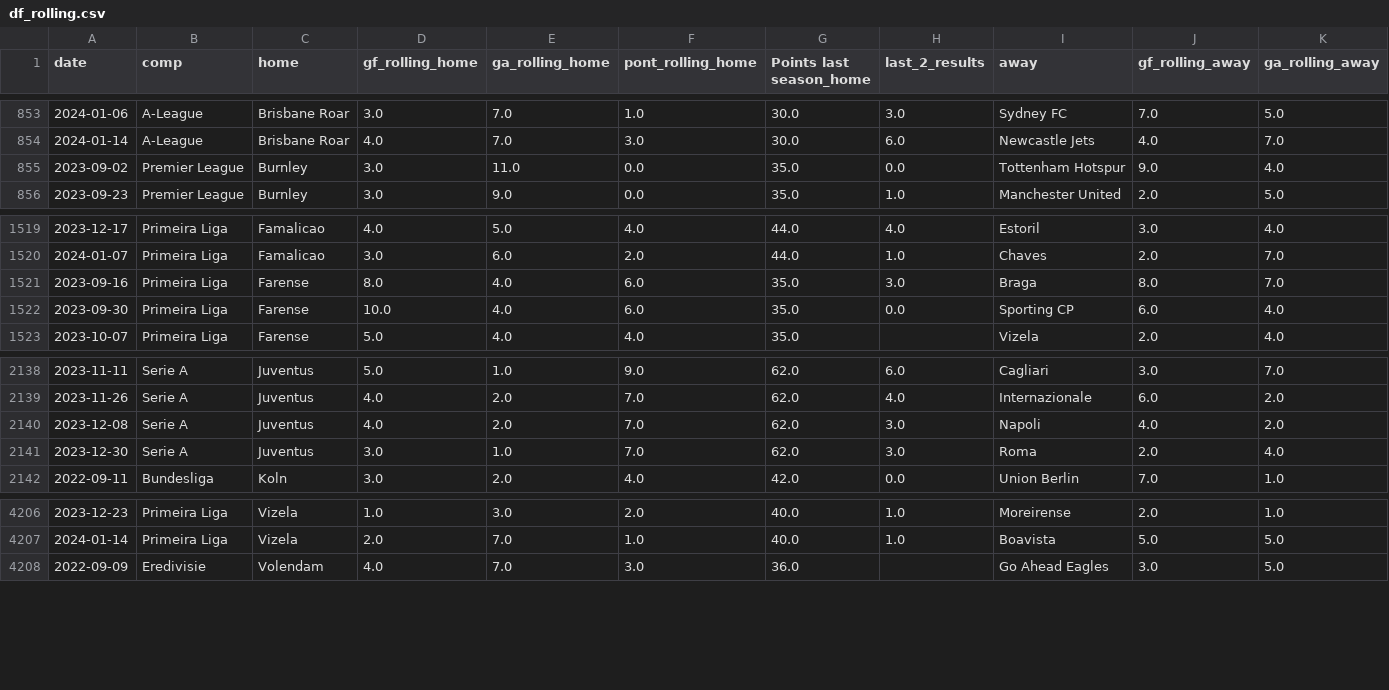
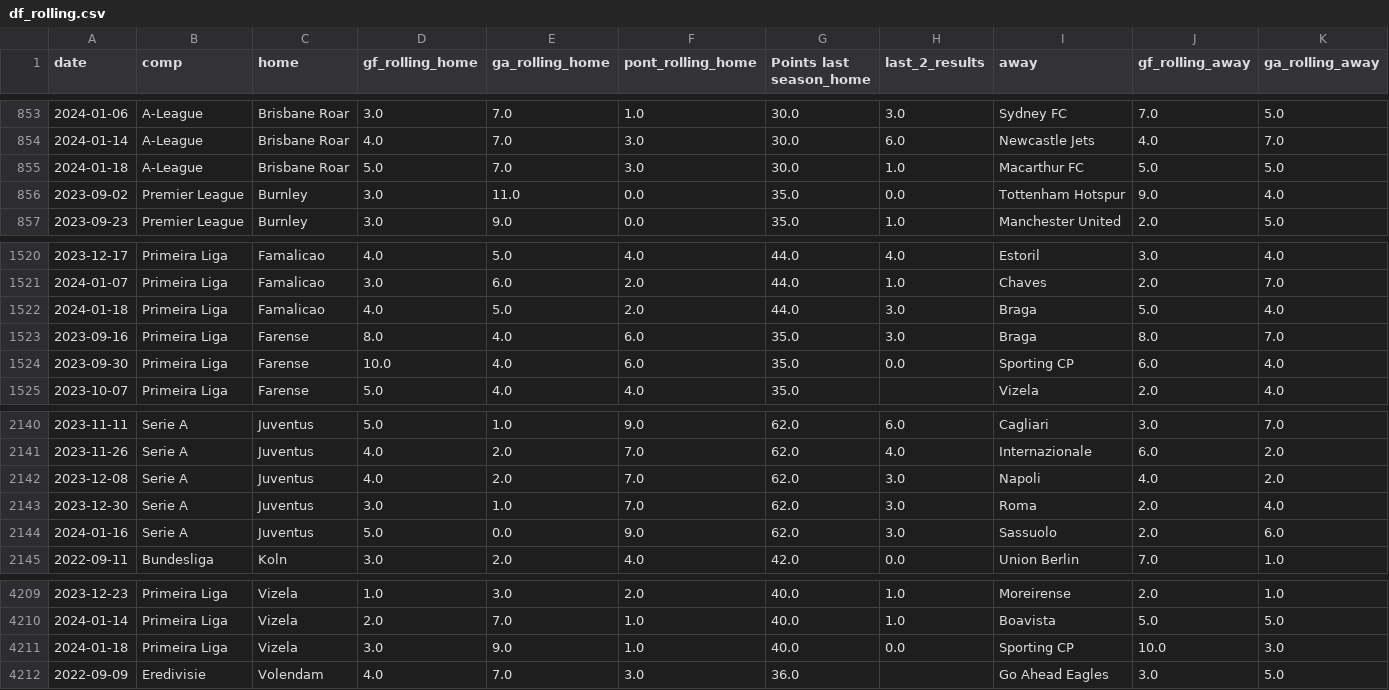
Before and after one commit to alanhassan/soccerprediction, a CSV file: df_rolling.csv, drawn as a sheet; only a part is shown, gaps mark what is left out; rows hold the shown columns only; the diff names each change by its address in the sheet, - before the commit and + after, or states it on an @@ line.

Commit message:
Update df_rolling.csv

```diff
--- a/df_rolling.csv
+++ b/df_rolling.csv
+row 855: 2024-01-18 | A-League | Brisbane Roar | 5.0 | 7.0 | 3.0 | 30.0 | 1.0 | Macarthur FC | 5.0 | 5.0
+row 1522: 2024-01-18 | Primeira Liga | Famalicao | 4.0 | 5.0 | 2.0 | 44.0 | 3.0 | Braga | 5.0 | 4.0
+row 2144: 2024-01-16 | Serie A | Juventus | 5.0 | 0.0 | 9.0 | 62.0 | 3.0 | Sassuolo | 2.0 | 6.0
+row 4211: 2024-01-18 | Primeira Liga | Vizela | 3.0 | 9.0 | 1.0 | 40.0 | 0.0 | Sporting CP | 10.0 | 3.0
```
